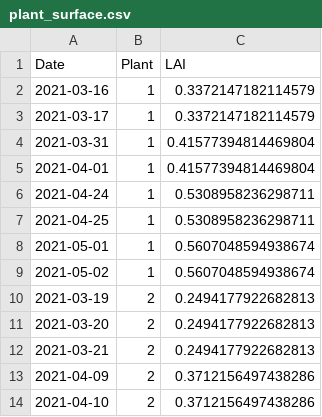
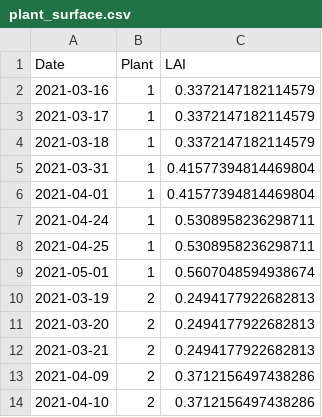
Before and after one commit to PalmStudio/Biophysics_database_palm, a CSV file: 09-database/plant_surface.csv, drawn as a sheet; only a part is shown; removed rows and columns are numbered as before the commit, all else as after; the diff names each change by its address in the sheet, - before the commit and + after, or states it on an @@ line.

Commit message:
Update database

```diff
--- a/09-database/plant_surface.csv
+++ b/09-database/plant_surface.csv
+row 4: 2021-03-18 | 1 | 0.3372147182114579
-row 9: 2021-05-02 | 1 | 0.5607048594938674
```
Also changed, not shown: 2 other files.
